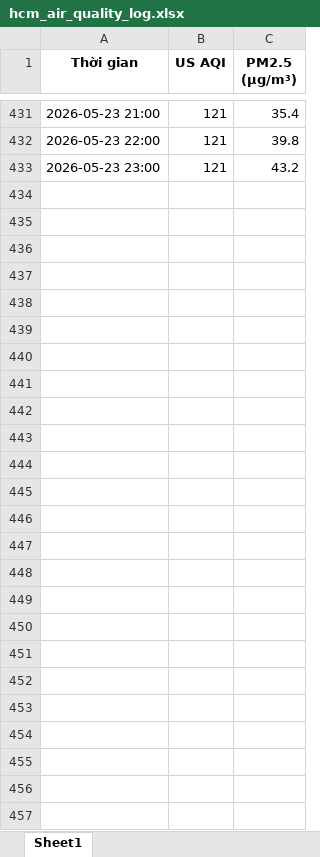
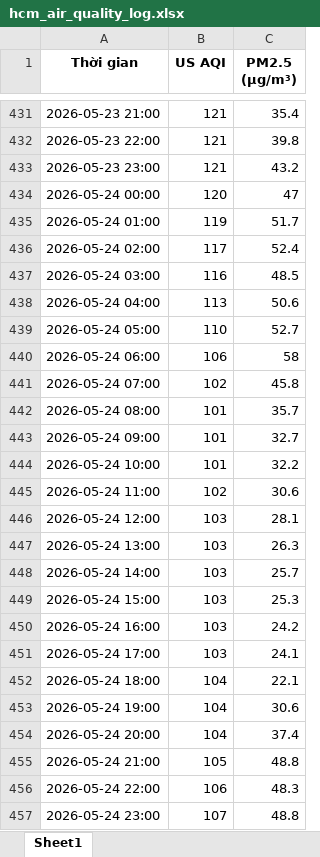
Before and after one commit to BetterCallJw/hcm-air-quality-tracker, an Excel workbook: hcm_air_quality_log.xlsx, sheet Sheet1, drawn as a sheet; only a part is shown, gaps mark what is left out; values as stored, in another font and other column widths than the file's, no borders; the diff names each change by its address in the sheet, - before the commit and + after, or states it on an @@ line.

```diff
--- a/hcm_air_quality_log.xlsx (sheet Sheet1)
+++ b/hcm_air_quality_log.xlsx (sheet Sheet1)
+row 434: 2026-05-24 00:00 | 120 | 47
+row 435: 2026-05-24 01:00 | 119 | 51.7
+row 436: 2026-05-24 02:00 | 117 | 52.4
+row 437: 2026-05-24 03:00 | 116 | 48.5
+row 438: 2026-05-24 04:00 | 113 | 50.6
+row 439: 2026-05-24 05:00 | 110 | 52.7
+row 440: 2026-05-24 06:00 | 106 | 58
+row 441: 2026-05-24 07:00 | 102 | 45.8
+row 442: 2026-05-24 08:00 | 101 | 35.7
+row 443: 2026-05-24 09:00 | 101 | 32.7
+row 444: 2026-05-24 10:00 | 101 | 32.2
+row 445: 2026-05-24 11:00 | 102 | 30.6
+row 446: 2026-05-24 12:00 | 103 | 28.1
+row 447: 2026-05-24 13:00 | 103 | 26.3
+row 448: 2026-05-24 14:00 | 103 | 25.7
+row 449: 2026-05-24 15:00 | 103 | 25.3
+row 450: 2026-05-24 16:00 | 103 | 24.2
+row 451: 2026-05-24 17:00 | 103 | 24.1
+row 452: 2026-05-24 18:00 | 104 | 22.1
+row 453: 2026-05-24 19:00 | 104 | 30.6
+row 454: 2026-05-24 20:00 | 104 | 37.4
+row 455: 2026-05-24 21:00 | 105 | 48.8
+row 456: 2026-05-24 22:00 | 106 | 48.3
+row 457: 2026-05-24 23:00 | 107 | 48.8
```
